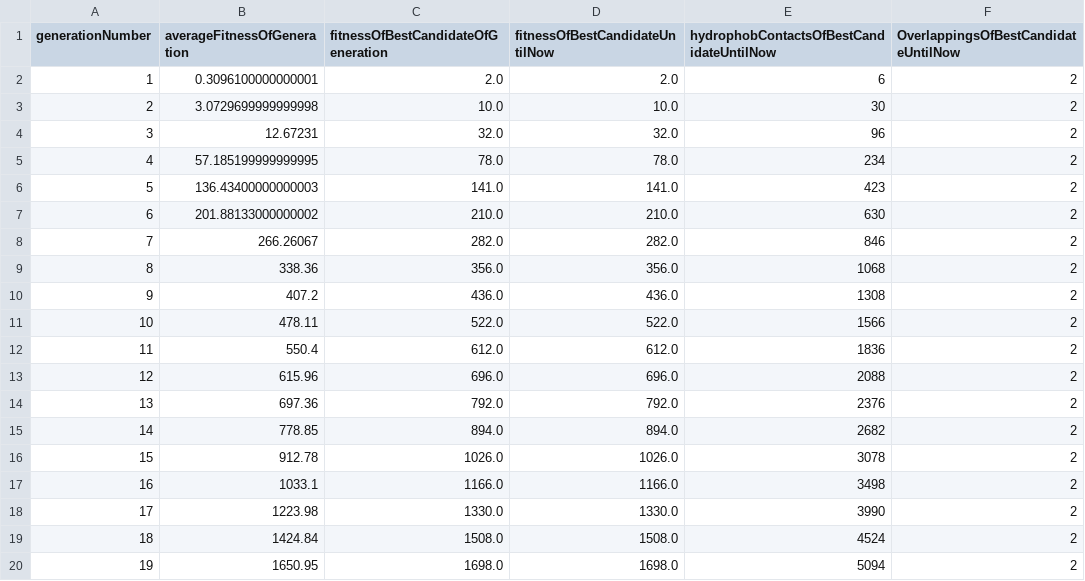
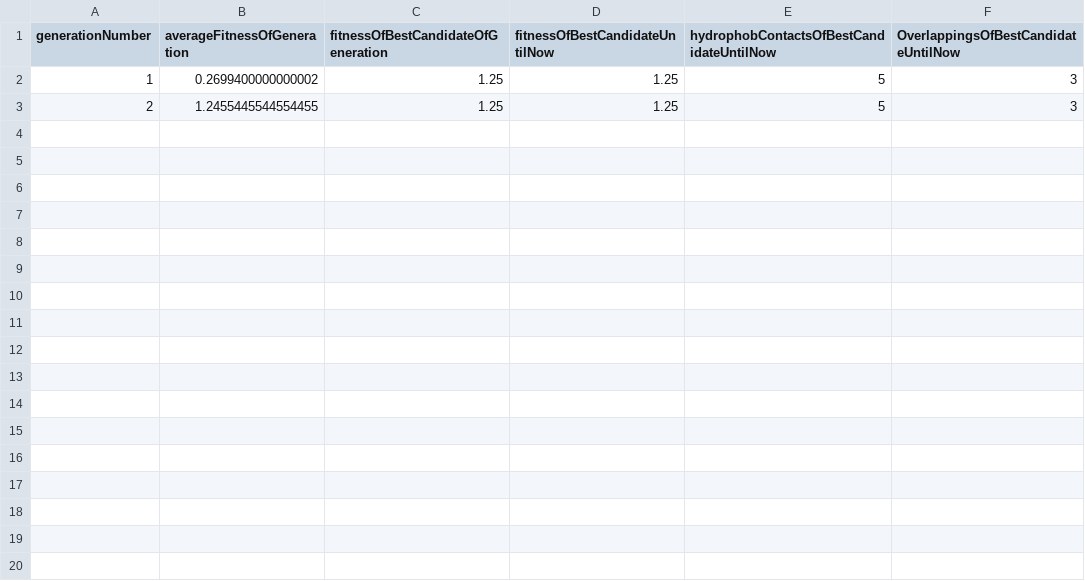
Before and after one commit to ilirhajrullahu/protein-folding, a CSV file: ProteinFolding/src/LogFiles/algorithm-log.csv, drawn as a sheet; only a part is shown; the diff covers the shown part only.

Commit message:
improving the algorithm to check neighbours of chromosomes

```diff
--- a/ProteinFolding/src/LogFiles/algorithm-log.csv
+++ b/ProteinFolding/src/LogFiles/algorithm-log.csv
@@ -1,20 +1,3 @@
 generationNumber,averageFitnessOfGeneration,fitnessOfBestCandidateOfGeneration,fitnessOfBestCandidateUntilNow,hydrophobContactsOfBestCandidateUntilNow,OverlappingsOfBestCandidateUntilNow
-1,0.3096100000000001,2.0,2.0,6,2
-2,3.0729699999999998,10.0,10.0,30,2
-3,12.67231,32.0,32.0,96,2
-4,57.185199999999995,78.0,78.0,234,2
-5,136.43400000000003,141.0,141.0,423,2
-6,201.88133000000002,210.0,210.0,630,2
-7,266.26067,282.0,282.0,846,2
-8,338.36,356.0,356.0,1068,2
-9,407.2,436.0,436.0,1308,2
-10,478.11,522.0,522.0,1566,2
-11,550.4,612.0,612.0,1836,2
-12,615.96,696.0,696.0,2088,2
-13,697.36,792.0,792.0,2376,2
-14,778.85,894.0,894.0,2682,2
-15,912.78,1026.0,1026.0,3078,2
-16,1033.1,1166.0,1166.0,3498,2
-17,1223.98,1330.0,1330.0,3990,2
-18,1424.84,1508.0,1508.0,4524,2
-19,1650.95,1698.0,1698.0,5094,2
+1,0.2699400000000002,1.25,1.25,5,3
+2,1.2455445544554455,1.25,1.25,5,3
```
Also changed, not shown: 9 removed rows elsewhere in this file, out/production/proteinfolding-geneticalalgorithm/LogFiles/algorithm-log.csv, 6 other files.
